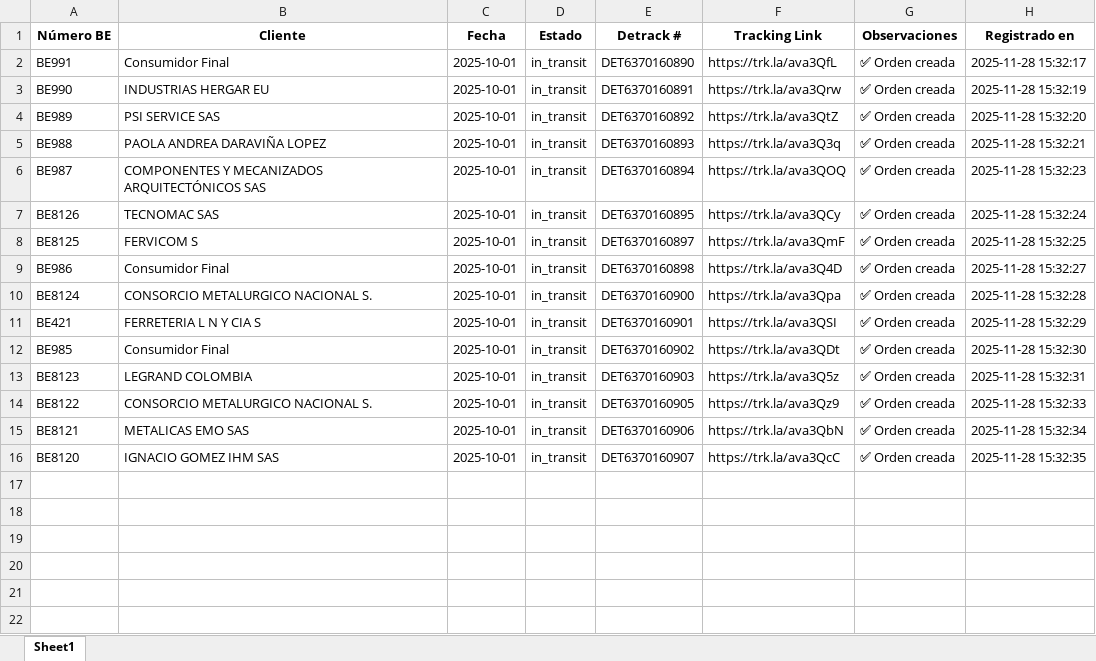
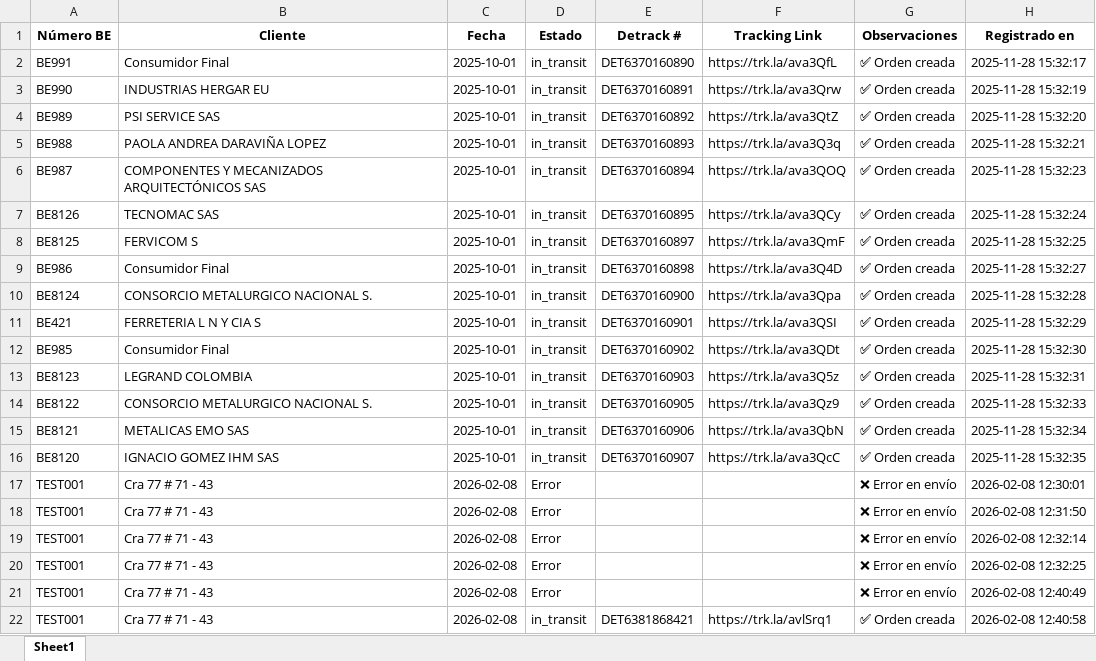
Before and after one commit to AndresSuarez09/Proyecto-lsae, an Excel workbook: salida/registro_cambios.xlsx, sheet Sheet1, drawn as a sheet; values as stored, in another font and other column widths than the file's, no borders; the diff names each change by its address in the sheet, - before the commit and + after, or states it on an @@ line.

```diff
--- a/salida/registro_cambios.xlsx (sheet Sheet1)
+++ b/salida/registro_cambios.xlsx (sheet Sheet1)
+row 17: TEST001 | Cra 77 # 71 - 43 | 2026-02-08 | Error |  |  | ❌ Error en envío | 2026-02-08 12:30:01
+row 18: TEST001 | Cra 77 # 71 - 43 | 2026-02-08 | Error |  |  | ❌ Error en envío | 2026-02-08 12:31:50
+row 19: TEST001 | Cra 77 # 71 - 43 | 2026-02-08 | Error |  |  | ❌ Error en envío | 2026-02-08 12:32:14
+row 20: TEST001 | Cra 77 # 71 - 43 | 2026-02-08 | Error |  |  | ❌ Error en envío | 2026-02-08 12:32:25
+row 21: TEST001 | Cra 77 # 71 - 43 | 2026-02-08 | Error |  |  | ❌ Error en envío | 2026-02-08 12:40:49
+row 22: TEST001 | Cra 77 # 71 - 43 | 2026-02-08 | in_transit | DET6381868421 | https://trk.la/avlSrq1 | ✅ Orden creada | 2026-02-08 12:40:58
```
Also changed, not shown: resultados/facturas_lubrisol.xlsx, 5 other files.
